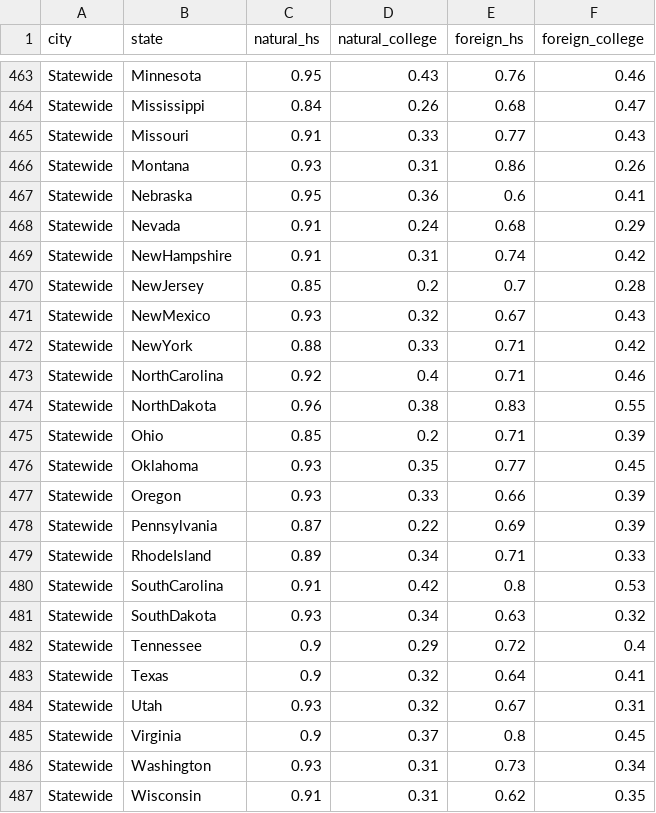
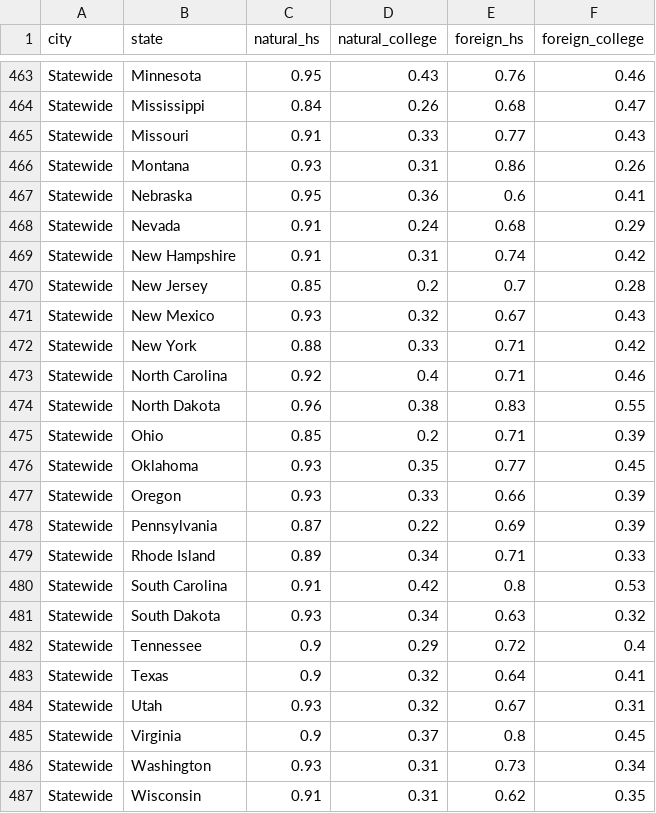
Before and after one commit to metroideas/graphics, a CSV file: charts/scatterplot-education-by-birth/data.csv, drawn as a sheet; only a part is shown, gaps mark what is left out.

Commit message:
Scatterplot data fix

```diff
--- a/charts/scatterplot-education-by-birth/data.csv
+++ b/charts/scatterplot-education-by-birth/data.csv
@@ -468,8 +468,8 @@ Statewide,Nebraska,0.95,0.36,0.6,0.41
 Statewide,Nevada,0.91,0.24,0.68,0.29
-Statewide,NewHampshire,0.91,0.31,0.74,0.42
-Statewide,NewJersey,0.85,0.2,0.7,0.28
-Statewide,NewMexico,0.93,0.32,0.67,0.43
-Statewide,NewYork,0.88,0.33,0.71,0.42
-Statewide,NorthCarolina,0.92,0.4,0.71,0.46
-Statewide,NorthDakota,0.96,0.38,0.83,0.55
+Statewide,New Hampshire,0.91,0.31,0.74,0.42
+Statewide,New Jersey,0.85,0.2,0.7,0.28
+Statewide,New Mexico,0.93,0.32,0.67,0.43
+Statewide,New York,0.88,0.33,0.71,0.42
+Statewide,North Carolina,0.92,0.4,0.71,0.46
+Statewide,North Dakota,0.96,0.38,0.83,0.55
 Statewide,Ohio,0.85,0.2,0.71,0.39
@@ -478,5 +478,5 @@ Statewide,Oregon,0.93,0.33,0.66,0.39
 Statewide,Pennsylvania,0.87,0.22,0.69,0.39
-Statewide,RhodeIsland,0.89,0.34,0.71,0.33
-Statewide,SouthCarolina,0.91,0.42,0.8,0.53
-Statewide,SouthDakota,0.93,0.34,0.63,0.32
+Statewide,Rhode Island,0.89,0.34,0.71,0.33
+Statewide,South Carolina,0.91,0.42,0.8,0.53
+Statewide,South Dakota,0.93,0.34,0.63,0.32
 Statewide,Tennessee,0.9,0.29,0.72,0.4
```
